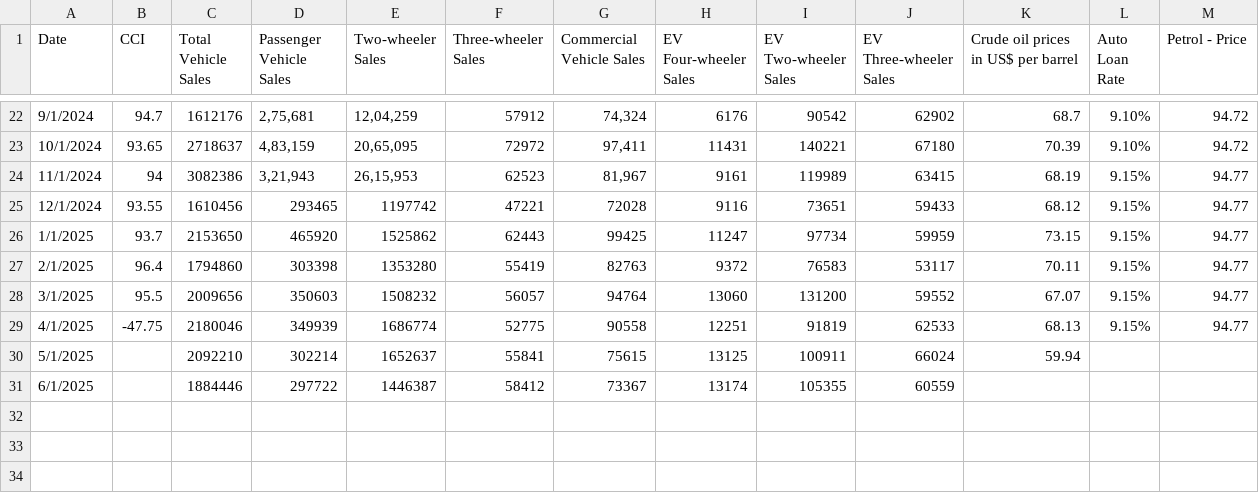
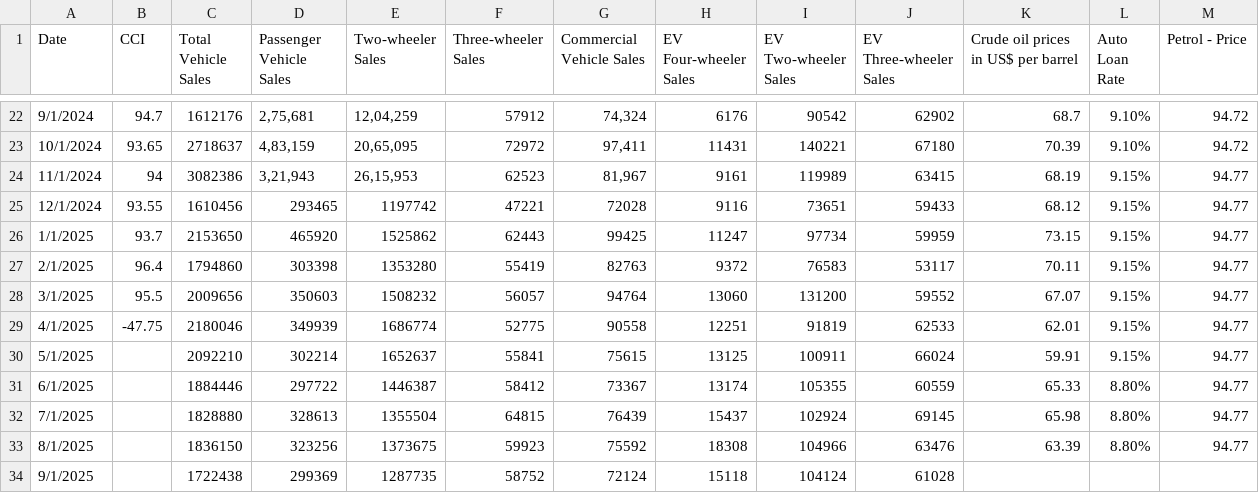
Before and after one commit to ukibc-iu/economic-indices, a CSV file: data/EV_Adoption.csv, drawn as a sheet; only a part is shown, gaps mark what is left out.

Commit message:
updated data

```diff
--- a/data/EV_Adoption.csv
+++ b/data/EV_Adoption.csv
@@ -28,4 +28,7 @@
 3/1/2025,95.5,2009656,350603,1508232,56057,94764,13060,131200,59552,67.07,9.15%,94.77
-4/1/2025,-47.75,2180046,349939,1686774,52775,90558,12251,91819,62533,68.13,9.15%,94.77
-5/1/2025,,2092210,302214,1652637,55841,75615,13125,100911,66024,59.94,,
-6/1/2025,,1884446,297722,1446387,58412,73367,13174,105355,60559,,,
+4/1/2025,-47.75,2180046,349939,1686774,52775,90558,12251,91819,62533,62.01,9.15%,94.77
+5/1/2025,,2092210,302214,1652637,55841,75615,13125,100911,66024,59.91,9.15%,94.77
+6/1/2025,,1884446,297722,1446387,58412,73367,13174,105355,60559,65.33,8.80%,94.77
+7/1/2025,,1828880,328613,1355504,64815,76439,15437,102924,69145,65.98,8.80%,94.77
+8/1/2025,,1836150,323256,1373675,59923,75592,18308,104966,63476,63.39,8.80%,94.77
+9/1/2025,,1722438,299369,1287735,58752,72124,15118,104124,61028,,,
```
Also changed, not shown: data/Housing_Affordability.csv, data/Renewable_Energy.csv.
